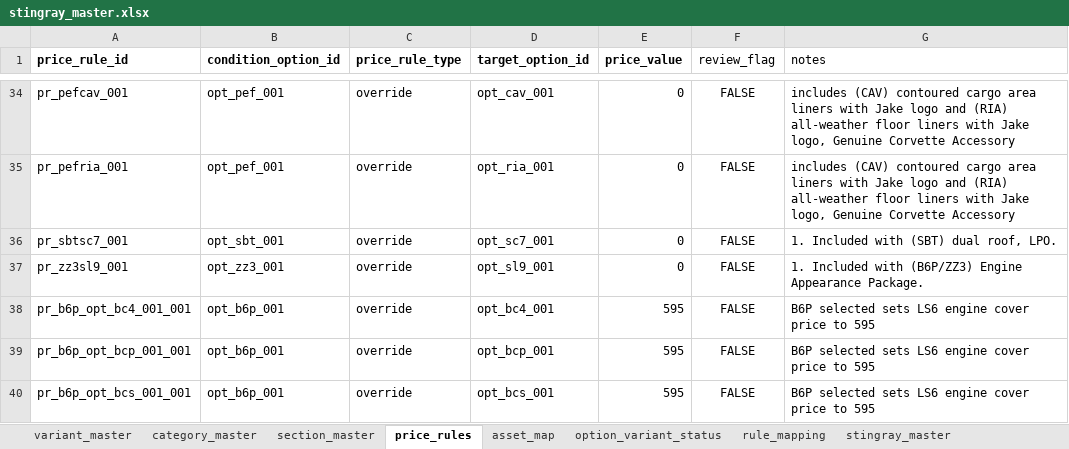
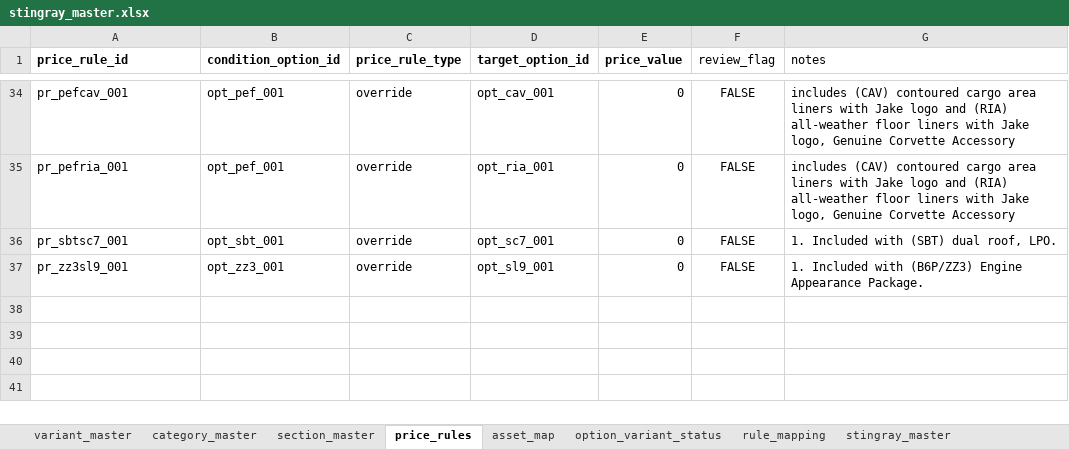
Before and after one commit to seanzmc/27vette, an Excel workbook: archived/stingray_master.xlsx, sheet price_rules, drawn as a sheet; only a part is shown, gaps mark what is left out; values as stored, in another font and other column widths than the file's, no borders; conditional formats and table styles not drawn; the diff names each change by its address in the sheet, - before the commit and + after, or states it on an @@ line.

```diff
--- a/archived/stingray_master.xlsx (sheet price_rules)
+++ b/archived/stingray_master.xlsx (sheet price_rules)
-row 38: pr_b6p_opt_bc4_001_001 | opt_b6p_001 | override | opt_bc4_001 | 595 | FALSE | B6P selected sets LS6 engine cover price to 595
-row 39: pr_b6p_opt_bcp_001_001 | opt_b6p_001 | override | opt_bcp_001 | 595 | FALSE | B6P selected sets LS6 engine cover price to 595
-row 40: pr_b6p_opt_bcs_001_001 | opt_b6p_001 | override | opt_bcs_001 | 595 | FALSE | B6P selected sets LS6 engine cover price to 595
```
Also changed, not shown: sheet form_choices, sheet form_rules, sheet form_price_rules, sheet form_context_choices, sheet form_steps, sheet option_variant_status, 2 more sheets, 1 other file.
